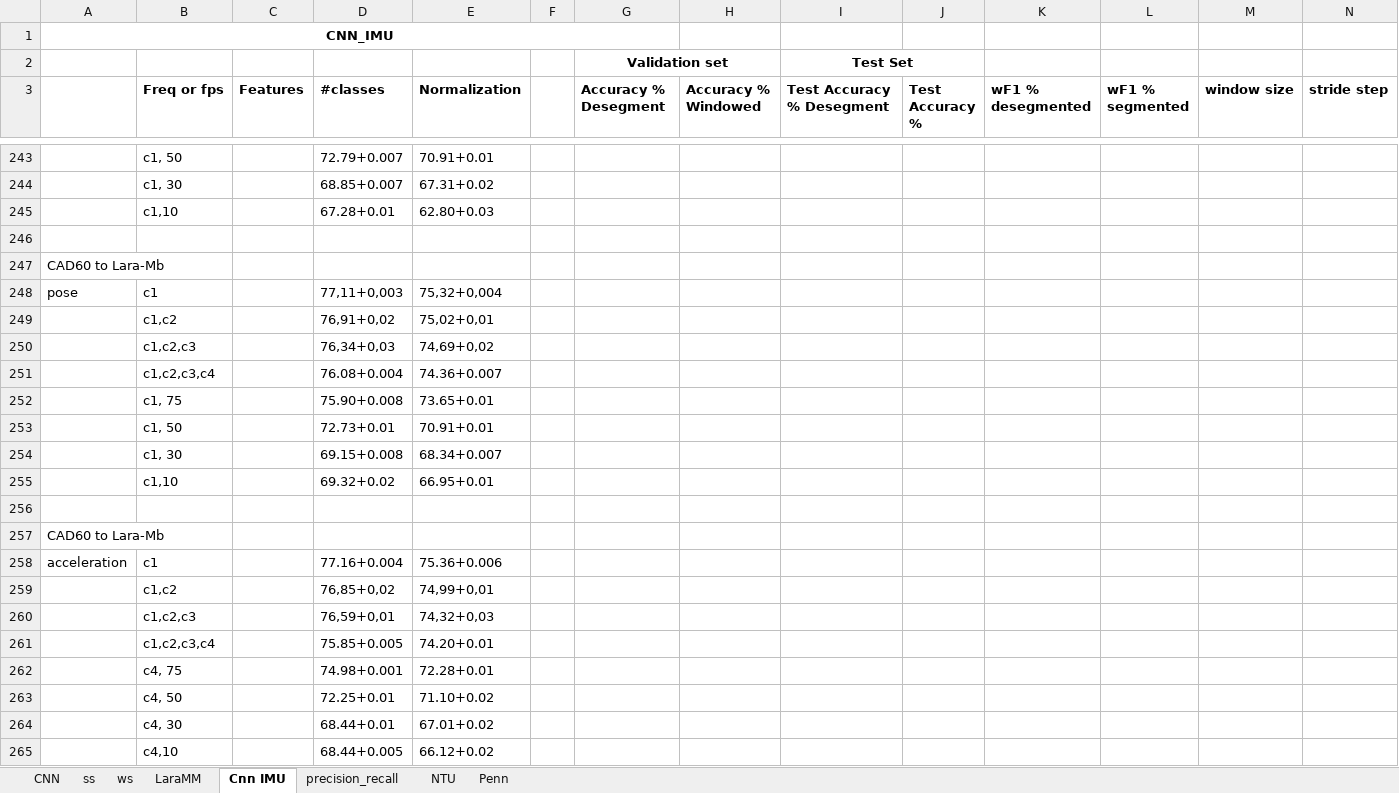
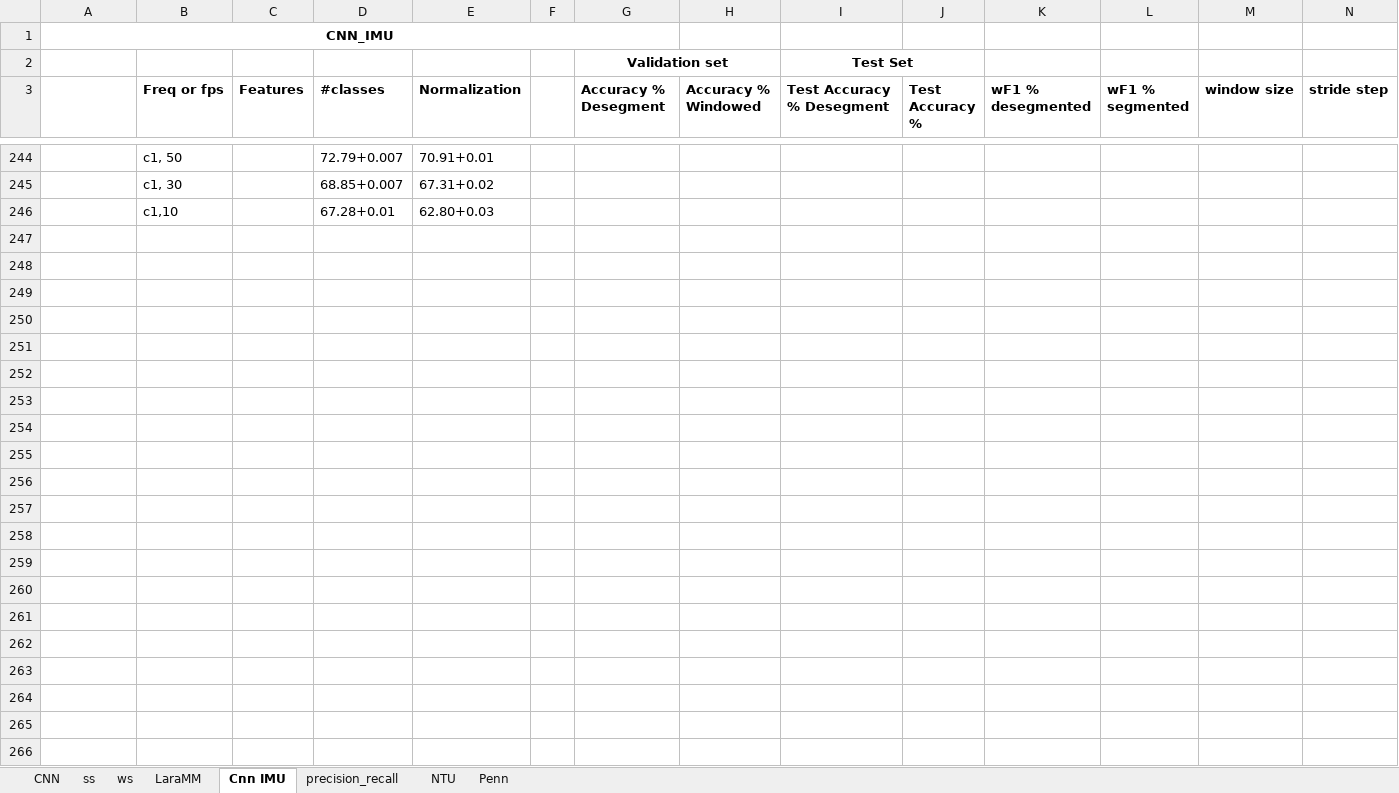
Before and after one commit to shrutarv/Create-Synthetic-IMU-data, an Excel workbook: results_ver2.xlsx, sheet Cnn IMU, drawn as a sheet; only a part is shown, gaps mark what is left out; values as stored, in another font and other column widths than the file's, no borders; removed rows and columns are numbered as before the commit, all else as after; rows hold the shown columns only; the diff covers the shown part only; the diff names each change by its address in the sheet, - before the commit and + after, or states it on an @@ line.

Commit message:
Update results_ver2.xlsx

```diff
--- a/results_ver2.xlsx (sheet Cnn IMU)
+++ b/results_ver2.xlsx (sheet Cnn IMU)
-row 246: (empty)
-row 247: CAD60 to Lara-Mb
-row 248: pose | c1 |  | 77,11+0,003 | 75,32+0,004
-row 249:  | c1,c2 |  | 76,91+0,02 | 75,02+0,01
-row 250:  | c1,c2,c3 |  | 76,34+0,03 | 74,69+0,02
-row 251:  | c1,c2,c3,c4 |  | 76.08+0.004 | 74.36+0.007
-row 252:  | c1, 75 |  | 75.90+0.008 | 73.65+0.01
-row 253:  | c1, 50 |  | 72.73+0.01 | 70.91+0.01
-row 254:  | c1, 30 |  | 69.15+0.008 | 68.34+0.007
-row 255:  | c1,10 |  | 69.32+0.02 | 66.95+0.01
-row 256: (empty)
-row 257: CAD60 to Lara-Mb
-row 258: acceleration | c1 |  | 77.16+0.004 | 75.36+0.006
-row 259:  | c1,c2 |  | 76,85+0,02 | 74,99+0,01
-row 260:  | c1,c2,c3 |  | 76,59+0,01 | 74,32+0,03
-row 261:  | c1,c2,c3,c4 |  | 75.85+0.005 | 74.20+0.01
-row 262:  | c4, 75 |  | 74.98+0.001 | 72.28+0.01
-row 263:  | c4, 50 |  | 72.25+0.01 | 71.10+0.02
-row 264:  | c4, 30 |  | 68.44+0.01 | 67.01+0.02
-row 265:  | c4,10 |  | 68.44+0.005 | 66.12+0.02
```
Also changed, not shown: 29 added rows, 28 removed rows and 28 edited cells elsewhere in this sheet.
